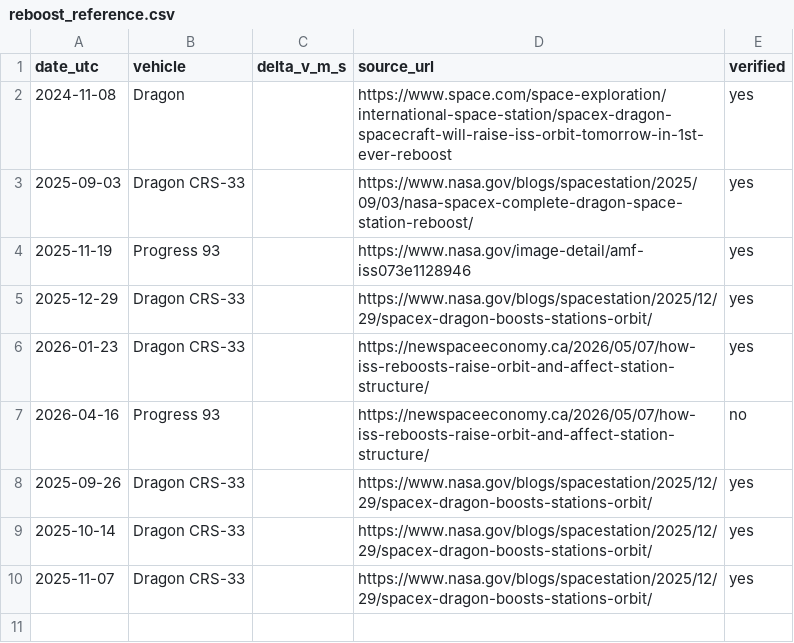
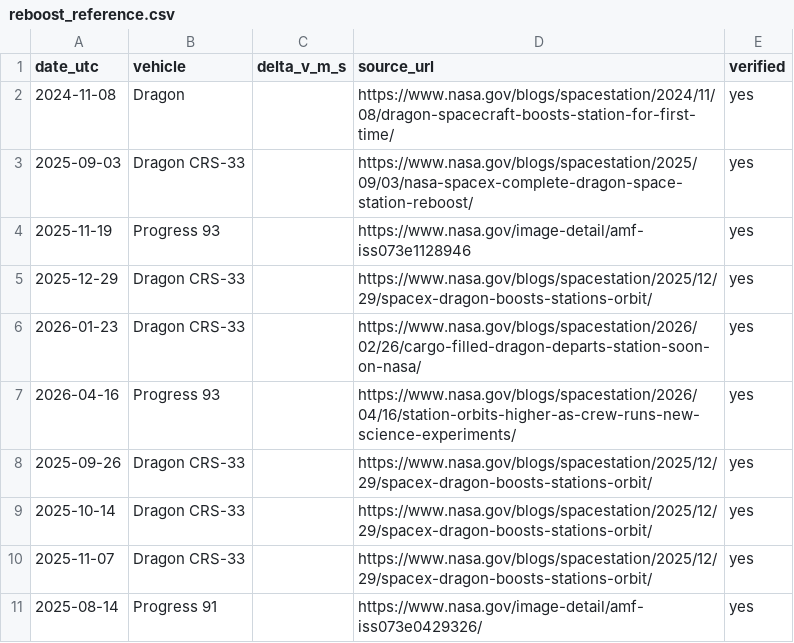
Before and after one commit to b1naida/ISS-Orbital-Decay-and-Transfer-Analysis, a CSV file: reboost_reference.csv, drawn as a sheet.

Commit message:
Modify reboost_reference.csv with new source URLs
Updated URLs for Dragon and Progress spacecraft reboost events.

```diff
--- a/reboost_reference.csv
+++ b/reboost_reference.csv
@@ -1,3 +1,3 @@
 date_utc,vehicle,delta_v_m_s,source_url,verified
-2024-11-08,Dragon,,https://www.space.com/space-exploration/international-space-station/spacex-dragon-spacecraft-will-raise-iss-orbit-tomorrow-in-1st-ever-reboost,yes
+2024-11-08,Dragon,,https://www.nasa.gov/blogs/spacestation/2024/11/08/dragon-spacecraft-boosts-station-for-first-time/,yes
 2025-09-03,Dragon CRS-33,,https://www.nasa.gov/blogs/spacestation/2025/09/03/nasa-spacex-complete-dragon-space-station-reboost/,yes
@@ -5,4 +5,4 @@ date_utc,vehicle,delta_v_m_s,source_url,verified
 2025-12-29,Dragon CRS-33,,https://www.nasa.gov/blogs/spacestation/2025/12/29/spacex-dragon-boosts-stations-orbit/,yes
-2026-01-23,Dragon CRS-33,,https://newspaceeconomy.ca/2026/05/07/how-iss-reboosts-raise-orbit-and-affect-station-structure/,yes
-2026-04-16,Progress 93,,https://newspaceeconomy.ca/2026/05/07/how-iss-reboosts-raise-orbit-and-affect-station-structure/,no
+2026-01-23,Dragon CRS-33,,https://www.nasa.gov/blogs/spacestation/2026/02/26/cargo-filled-dragon-departs-station-soon-on-nasa/,yes
+2026-04-16,Progress 93,,https://www.nasa.gov/blogs/spacestation/2026/04/16/station-orbits-higher-as-crew-runs-new-science-experiments/,yes
 2025-09-26,Dragon CRS-33,,https://www.nasa.gov/blogs/spacestation/2025/12/29/spacex-dragon-boosts-stations-orbit/,yes
@@ -10 +10,2 @@ date_utc,vehicle,delta_v_m_s,source_url,verified
 2025-11-07,Dragon CRS-33,,https://www.nasa.gov/blogs/spacestation/2025/12/29/spacex-dragon-boosts-stations-orbit/,yes
+2025-08-14,Progress 91,,https://www.nasa.gov/image-detail/amf-iss073e0429326/,yes
```
